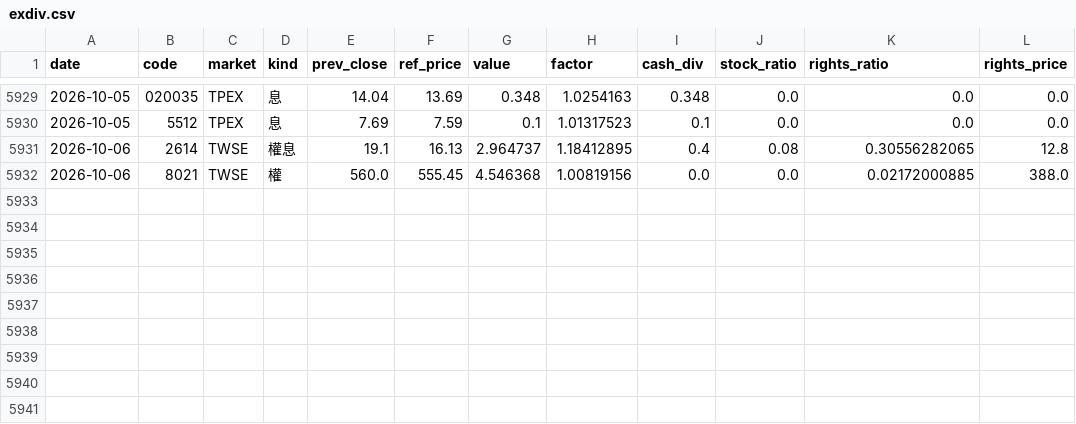
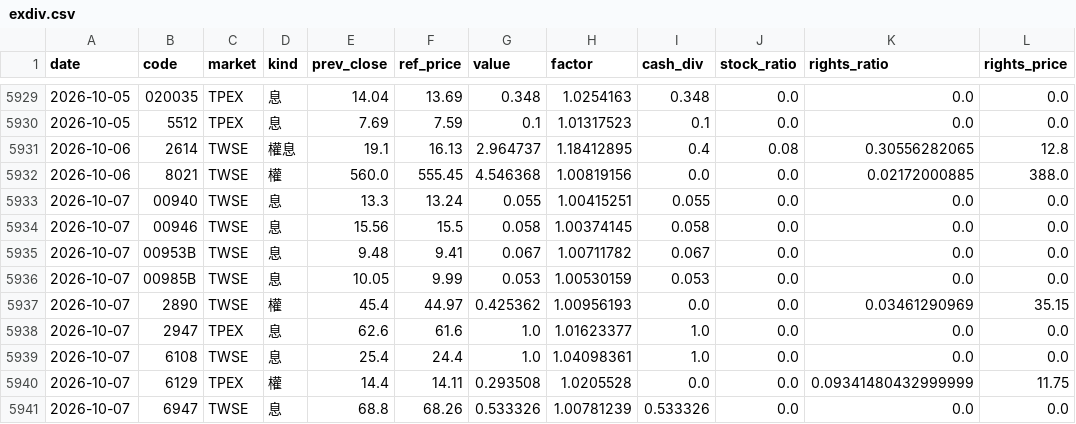
Before and after one commit to carsonlin33-arch/tw-stock-screener, a CSV file: data/extras/exdiv.csv, drawn as a sheet; only a part is shown, gaps mark what is left out; the diff names each change by its address in the sheet, - before the commit and + after, or states it on an @@ line.

```diff
--- a/data/extras/exdiv.csv
+++ b/data/extras/exdiv.csv
+row 5933: 2026-10-07 | 00940 | TWSE | 息 | 13.3 | 13.24 | 0.055 | 1.00415251 | 0.055 | 0.0 | 0.0 | 0.0
+row 5934: 2026-10-07 | 00946 | TWSE | 息 | 15.56 | 15.5 | 0.058 | 1.00374145 | 0.058 | 0.0 | 0.0 | 0.0
+row 5935: 2026-10-07 | 00953B | TWSE | 息 | 9.48 | 9.41 | 0.067 | 1.00711782 | 0.067 | 0.0 | 0.0 | 0.0
+row 5936: 2026-10-07 | 00985B | TWSE | 息 | 10.05 | 9.99 | 0.053 | 1.00530159 | 0.053 | 0.0 | 0.0 | 0.0
+row 5937: 2026-10-07 | 2890 | TWSE | 權 | 45.4 | 44.97 | 0.425362 | 1.00956193 | 0.0 | 0.0 | 0.03461290969 | 35.15
+row 5938: 2026-10-07 | 2947 | TPEX | 息 | 62.6 | 61.6 | 1.0 | 1.01623377 | 1.0 | 0.0 | 0.0 | 0.0
+row 5939: 2026-10-07 | 6108 | TWSE | 息 | 25.4 | 24.4 | 1.0 | 1.04098361 | 1.0 | 0.0 | 0.0 | 0.0
+row 5940: 2026-10-07 | 6129 | TPEX | 權 | 14.4 | 14.11 | 0.293508 | 1.0205528 | 0.0 | 0.0 | 0.09341480432999999 | 11.75
+row 5941: 2026-10-07 | 6947 | TWSE | 息 | 68.8 | 68.26 | 0.533326 | 1.00781239 | 0.533326 | 0.0 | 0.0 | 0.0
```
Also changed, not shown: data/extras/breadth.csv, data/extras/corp_actions.csv, 21 other files.
